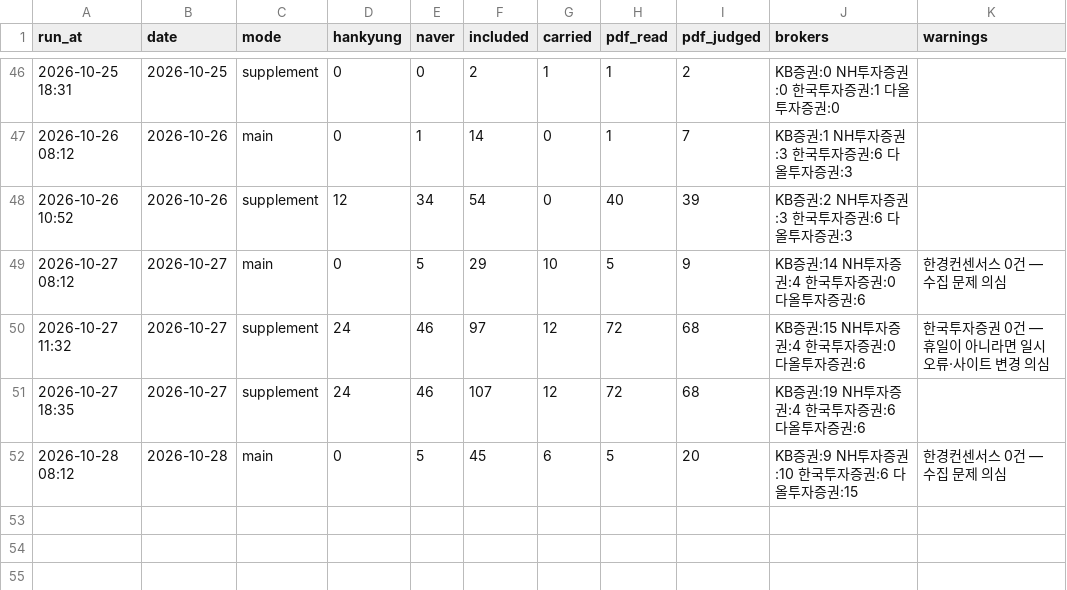
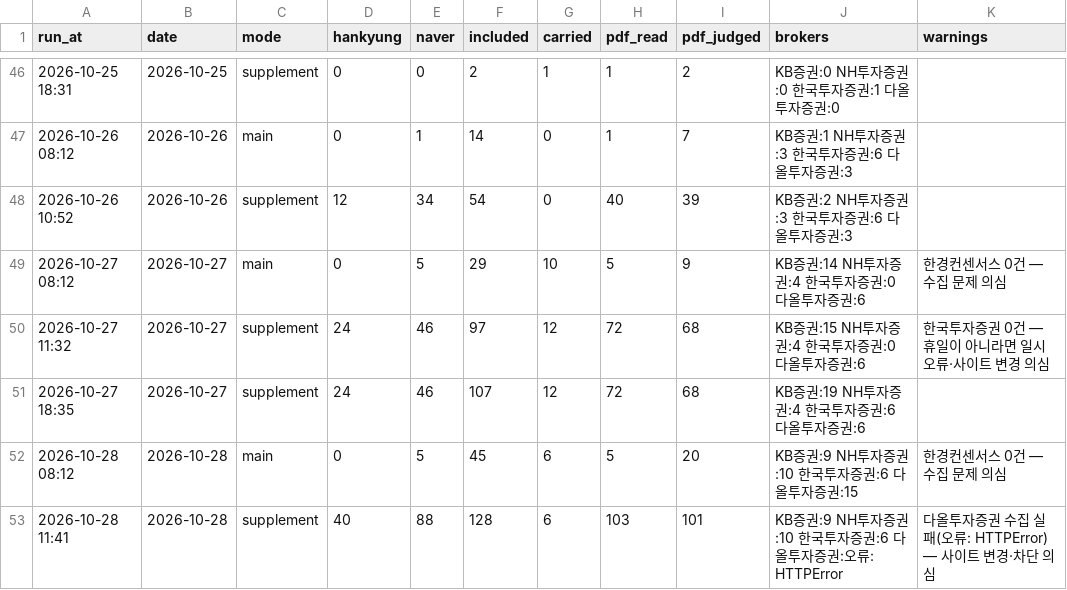
Before and after one commit to ysjang0-blip/stock-report, a CSV file: data/runs.csv, drawn as a sheet; only a part is shown, gaps mark what is left out; the diff names each change by its address in the sheet, - before the commit and + after, or states it on an @@ line.

```diff
--- a/data/runs.csv
+++ b/data/runs.csv
+row 53: 2026-10-28 11:41 | 2026-10-28 | supplement | 40 | 88 | 128 | 6 | 103 | 101 | KB증권:9 NH투자증권:10 한국투자증권:6 다올투자증권:오류: HTTPError | 다올투자증권 수집 실패(오류: HTTPError) — 사이트 변경·차단 의심
```
Also changed, not shown: data/history.csv, 2 other files.
